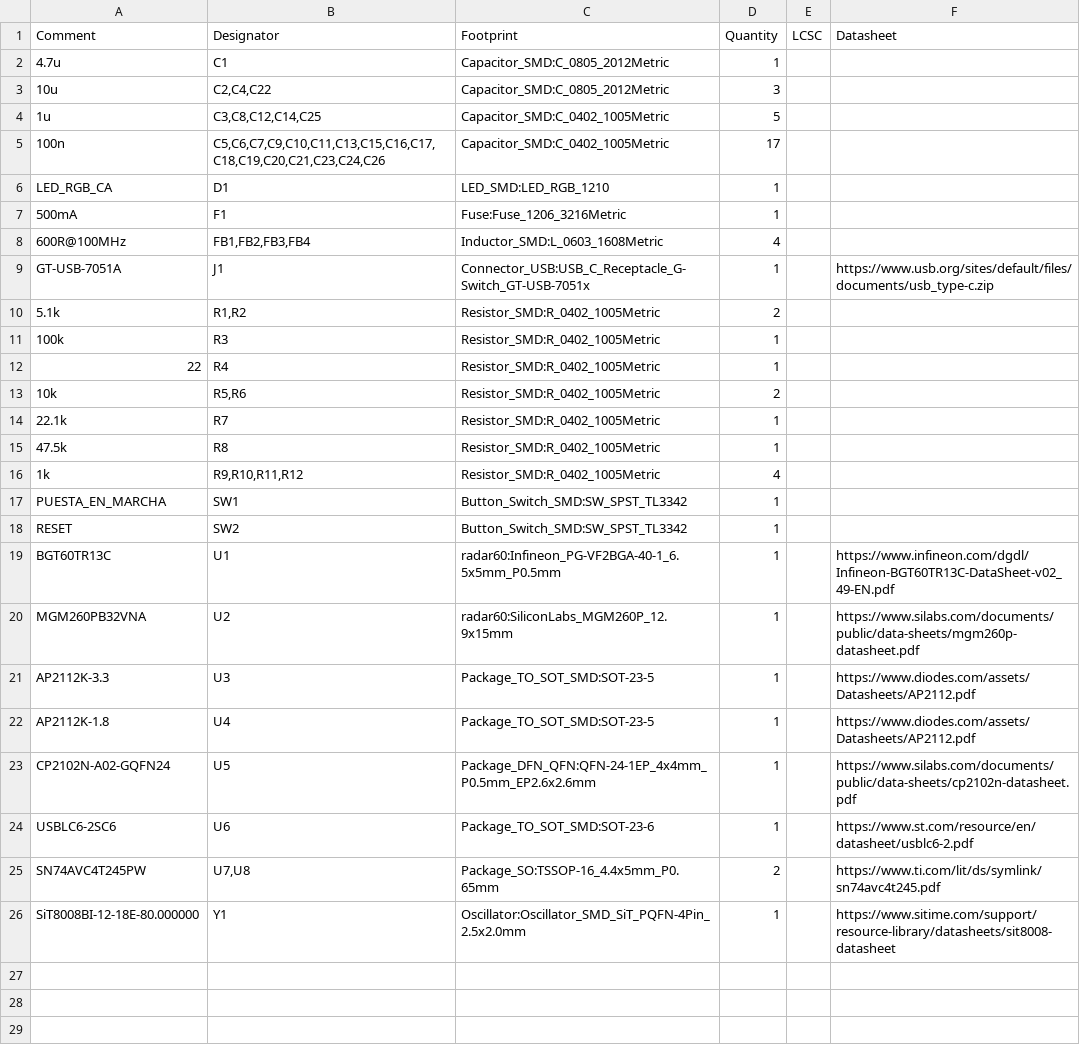
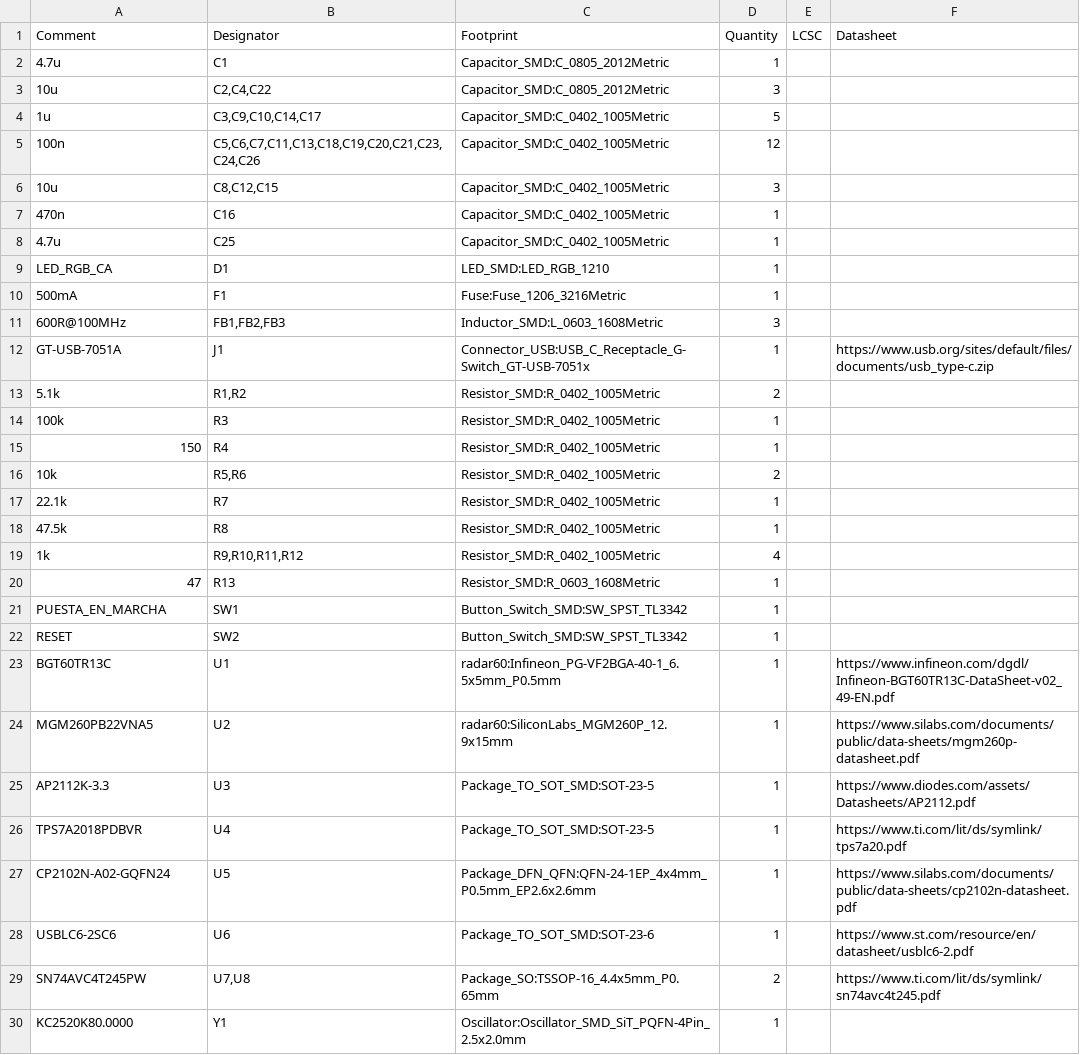
Before and after one commit to techmiguel/stillpoint, a CSV file: hardware/fab/revA/bom.csv, drawn as a sheet.

```diff
--- a/hardware/fab/revA/bom.csv
+++ b/hardware/fab/revA/bom.csv
@@ -3,7 +3,10 @@ Comment,Designator,Footprint,Quantity,LCSC,Datasheet
 10u,"C2,C4,C22",Capacitor_SMD:C_0805_2012Metric,3,,
-1u,"C3,C8,C12,C14,C25",Capacitor_SMD:C_0402_1005Metric,5,,
-100n,"C5,C6,C7,C9,C10,C11,C13,C15,C16,C17,C18,C19,C20,C21,C23,C24,C26",Capacitor_SMD:C_0402_1005Metric,17,,
+1u,"C3,C9,C10,C14,C17",Capacitor_SMD:C_0402_1005Metric,5,,
+100n,"C5,C6,C7,C11,C13,C18,C19,C20,C21,C23,C24,C26",Capacitor_SMD:C_0402_1005Metric,12,,
+10u,"C8,C12,C15",Capacitor_SMD:C_0402_1005Metric,3,,
+470n,C16,Capacitor_SMD:C_0402_1005Metric,1,,
+4.7u,C25,Capacitor_SMD:C_0402_1005Metric,1,,
 LED_RGB_CA,D1,LED_SMD:LED_RGB_1210,1,,
 500mA,F1,Fuse:Fuse_1206_3216Metric,1,,
-600R@100MHz,"FB1,FB2,FB3,FB4",Inductor_SMD:L_0603_1608Metric,4,,
+600R@100MHz,"FB1,FB2,FB3",Inductor_SMD:L_0603_1608Metric,3,,
 GT-USB-7051A,J1,Connector_USB:USB_C_Receptacle_G-Switch_GT-USB-7051x,1,,https://www.usb.org/sites/default/files/documents/usb_type-c.zip
@@ -11,3 +14,3 @@ GT-USB-7051A,J1,Connector_USB:USB_C_Receptacle_G-Switch_GT-USB-7051x,1,,https://
 100k,R3,Resistor_SMD:R_0402_1005Metric,1,,
-22,R4,Resistor_SMD:R_0402_1005Metric,1,,
+150,R4,Resistor_SMD:R_0402_1005Metric,1,,
 10k,"R5,R6",Resistor_SMD:R_0402_1005Metric,2,,
@@ -16,2 +19,3 @@ GT-USB-7051A,J1,Connector_USB:USB_C_Receptacle_G-Switch_GT-USB-7051x,1,,https://
 1k,"R9,R10,R11,R12",Resistor_SMD:R_0402_1005Metric,4,,
+47,R13,Resistor_SMD:R_0603_1608Metric,1,,
 PUESTA_EN_MARCHA,SW1,Button_Switch_SMD:SW_SPST_TL3342,1,,
@@ -19,5 +23,5 @@ RESET,SW2,Button_Switch_SMD:SW_SPST_TL3342,1,,
 BGT60TR13C,U1,radar60:Infineon_PG-VF2BGA-40-1_6.5x5mm_P0.5mm,1,,https://www.infineon.com/dgdl/Infineon-BGT60TR13C-DataSheet-v02_49-EN.pdf
-MGM260PB32VNA,U2,radar60:SiliconLabs_MGM260P_12.9x15mm,1,,https://www.silabs.com/documents/public/data-sheets/mgm260p-datasheet.pdf
+MGM260PB22VNA5,U2,radar60:SiliconLabs_MGM260P_12.9x15mm,1,,https://www.silabs.com/documents/public/data-sheets/mgm260p-datasheet.pdf
 AP2112K-3.3,U3,Package_TO_SOT_SMD:SOT-23-5,1,,https://www.diodes.com/assets/Datasheets/AP2112.pdf
-AP2112K-1.8,U4,Package_TO_SOT_SMD:SOT-23-5,1,,https://www.diodes.com/assets/Datasheets/AP2112.pdf
+TPS7A2018PDBVR,U4,Package_TO_SOT_SMD:SOT-23-5,1,,https://www.ti.com/lit/ds/symlink/tps7a20.pdf
 CP2102N-A02-GQFN24,U5,Package_DFN_QFN:QFN-24-1EP_4x4mm_P0.5mm_EP2.6x2.6mm,1,,https://www.silabs.com/documents/public/data-sheets/cp2102n-datasheet.pdf
@@ -25,2 +29,2 @@ USBLC6-2SC6,U6,Package_TO_SOT_SMD:SOT-23-6,1,,https://www.st.com/resource/en/dat
 SN74AVC4T245PW,"U7,U8",Package_SO:TSSOP-16_4.4x5mm_P0.65mm,2,,https://www.ti.com/lit/ds/symlink/sn74avc4t245.pdf
-SiT8008BI-12-18E-80.000000,Y1,Oscillator:Oscillator_SMD_SiT_PQFN-4Pin_2.5x2.0mm,1,,https://www.sitime.com/support/resource-library/datasheets/sit8008-datasheet
+KC2520K80.0000,Y1,Oscillator:Oscillator_SMD_SiT_PQFN-4Pin_2.5x2.0mm,1,,
```
Also changed, not shown: hardware/fab/revA/cpl.csv, hardware/fab/revA/pos_kicad.csv, 41 other files.
